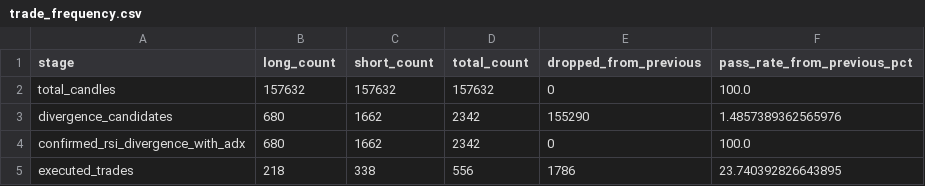
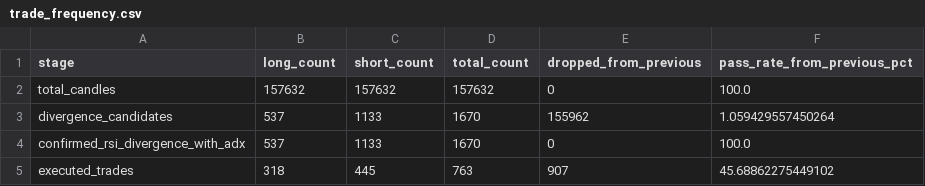
Before and after one commit to burang28-arch/NEXUS-V2, a CSV file: reports/trade_frequency.csv, drawn as a sheet.

```diff
--- a/reports/trade_frequency.csv
+++ b/reports/trade_frequency.csv
@@ -2,4 +2,4 @@ stage,long_count,short_count,total_count,dropped_from_previous,pass_rate_from_pr
 total_candles,157632,157632,157632,0,100.0
-divergence_candidates,680,1662,2342,155290,1.4857389362565976
-confirmed_rsi_divergence_with_adx,680,1662,2342,0,100.0
-executed_trades,218,338,556,1786,23.740392826643895
+divergence_candidates,537,1133,1670,155962,1.059429557450264
+confirmed_rsi_divergence_with_adx,537,1133,1670,0,100.0
+executed_trades,318,445,763,907,45.68862275449102
```
Also changed, not shown: reports/monthly_report.csv, reports/optimizer_results.csv, 52 other files.
